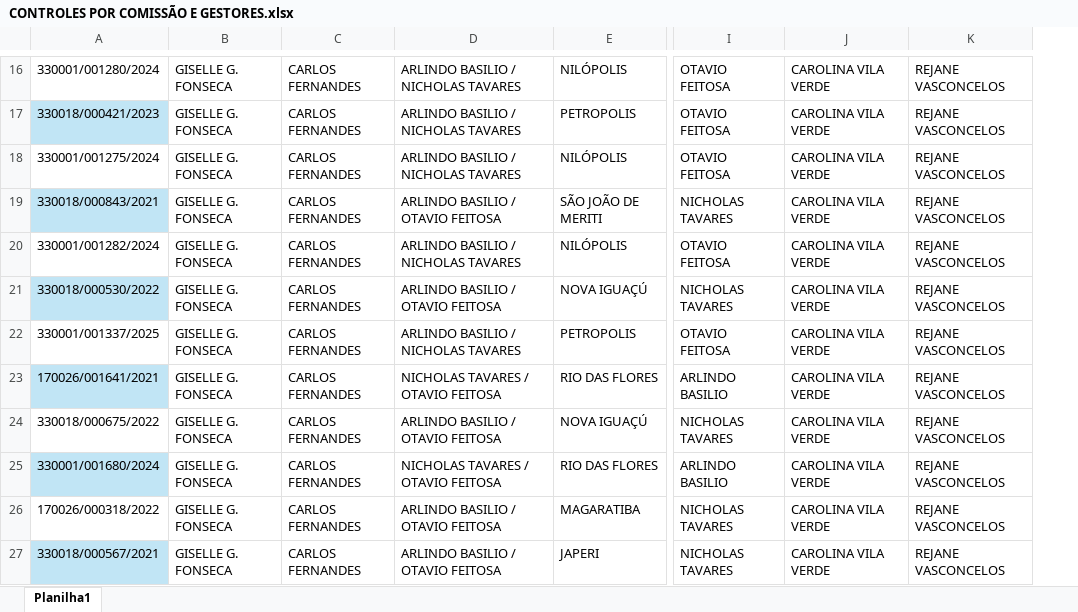
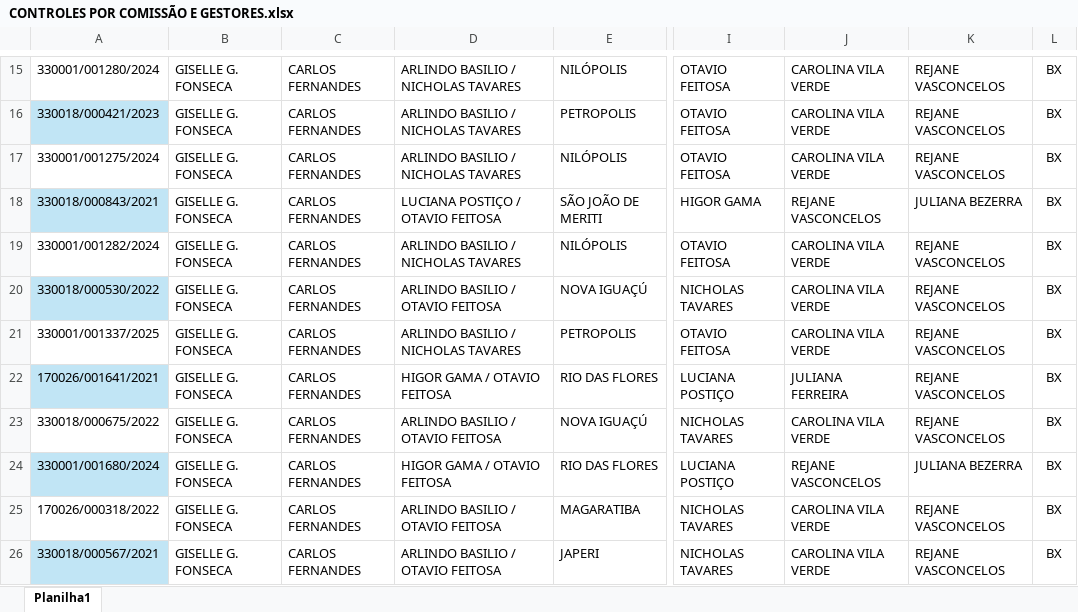
Before and after one commit to flavioalmeidamatos/MEDICOES, an Excel workbook: CONTROLES POR COMISSÃO E GESTORES.xlsx, sheet Planilha1, drawn as a sheet; only a part is shown, gaps mark what is left out; values as stored, in another font and other column widths than the file's, no borders; table styles not drawn; addresses are those after the commit; the diff covers the shown part only; the diff names each change by its address in the sheet, - before the commit and + after, or states it on an @@ line.

```diff
--- a/CONTROLES POR COMISSÃO E GESTORES.xlsx (sheet Planilha1)
+++ b/CONTROLES POR COMISSÃO E GESTORES.xlsx (sheet Planilha1)
+column L, rows 15-26: all BX
-D18: ARLINDO BASILIO / OTAVIO FEITOSA
+D18: LUCIANA POSTIÇO / OTAVIO FEITOSA
-I18: NICHOLAS TAVARES
+I18: HIGOR GAMA
-J18: CAROLINA VILA VERDE
+J18: REJANE VASCONCELOS
-K18: REJANE VASCONCELOS
+K18: JULIANA BEZERRA
-D22: NICHOLAS TAVARES / OTAVIO FEITOSA
+D22: HIGOR GAMA / OTAVIO FEITOSA
-I22: ARLINDO BASILIO
+I22: LUCIANA POSTIÇO
-J22: CAROLINA VILA VERDE
+J22: JULIANA FERREIRA
-D24: NICHOLAS TAVARES / OTAVIO FEITOSA
+D24: HIGOR GAMA / OTAVIO FEITOSA
-I24: ARLINDO BASILIO
+I24: LUCIANA POSTIÇO
-J24: CAROLINA VILA VERDE
+J24: REJANE VASCONCELOS
-K24: REJANE VASCONCELOS
+K24: JULIANA BEZERRA
```
Also changed, not shown: 1 added row, 2 removed rows, 12 edited cells and merged cells elsewhere in this sheet, formulas that keep their value, CENARIO ATUAL CARLOS FERNANDES E GISELLE.xlsx.
